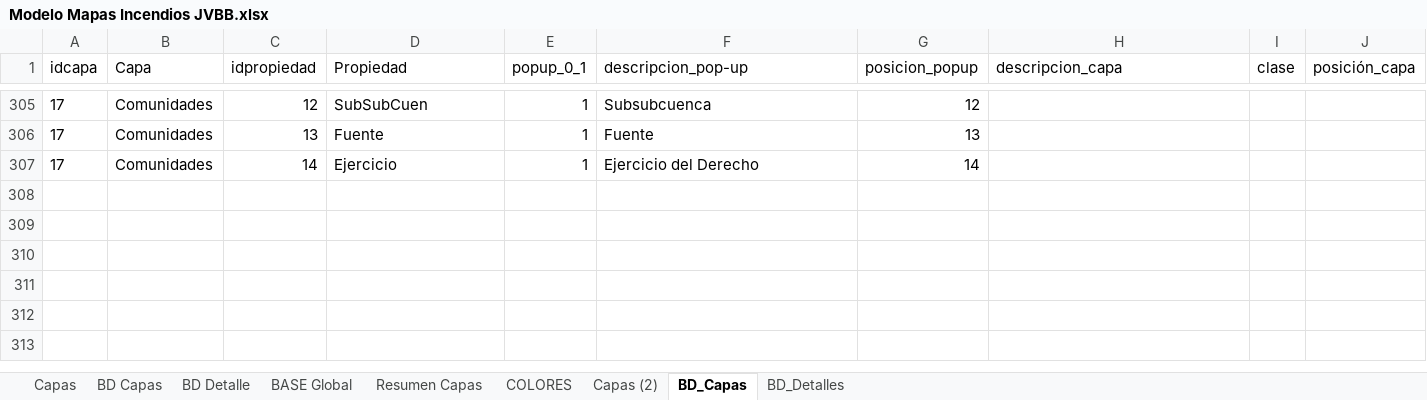
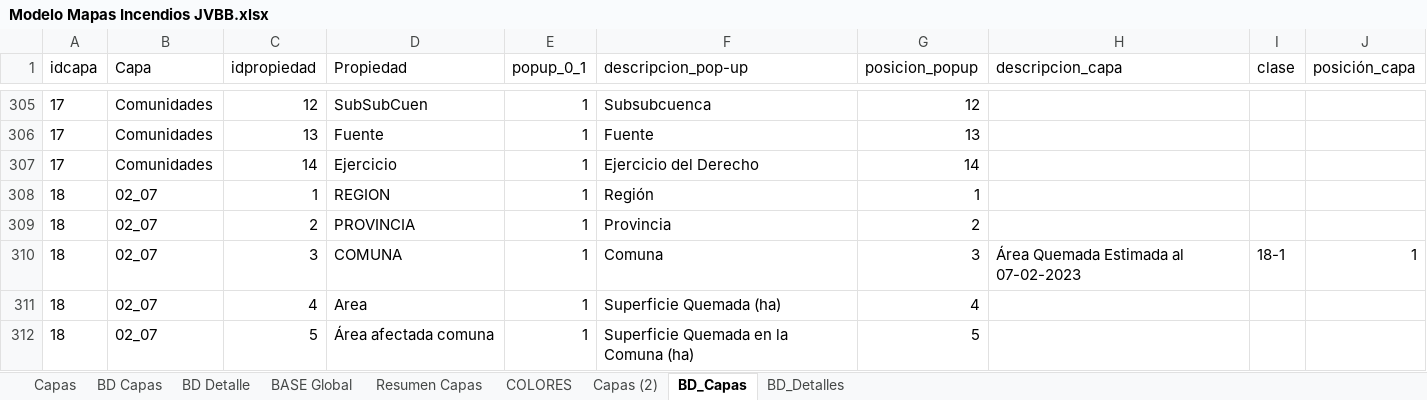
Before and after one commit to Sud-Austral/MAPA_RELEASE, an Excel workbook: origenes/Modelo Mapas Incendios JVBB.xlsx, sheet BD_Capas, drawn as a sheet; only a part is shown, gaps mark what is left out; values as stored, in another font and other column widths than the file's, no borders; table styles not drawn; the diff names each change by its address in the sheet, - before the commit and + after, or states it on an @@ line.

```diff
--- a/origenes/Modelo Mapas Incendios JVBB.xlsx (sheet BD_Capas)
+++ b/origenes/Modelo Mapas Incendios JVBB.xlsx (sheet BD_Capas)
+row 308: 18 | 02_07 | 1 | REGION | 1 | Región | 1
+row 309: 18 | 02_07 | 2 | PROVINCIA | 1 | Provincia | 2
+row 310: 18 | 02_07 | 3 | COMUNA | 1 | Comuna | 3 | Área Quemada Estimada al 07-02-2023 | 18-1 | 1
+row 311: 18 | 02_07 | 4 | Area | 1 | Superficie Quemada (ha) | 4
+row 312: 18 | 02_07 | 5 | Área afectada comuna | 1 | Superficie Quemada en la Comuna (ha) | 5
```
Also changed, not shown: sheet BASE Global, sheet BD Capas, sheet BD_Detalles, sheet BD Detalle, sheet Capas, sheet Capas (2), 1 more sheet.
